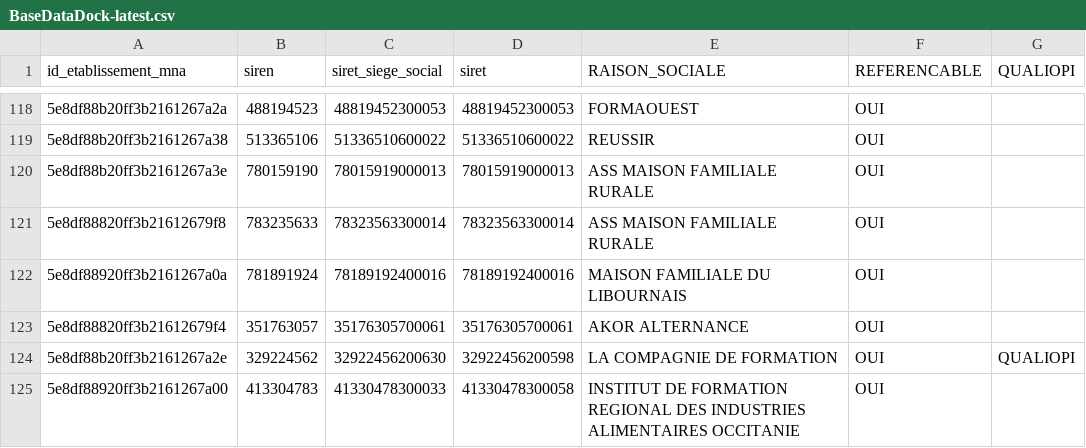
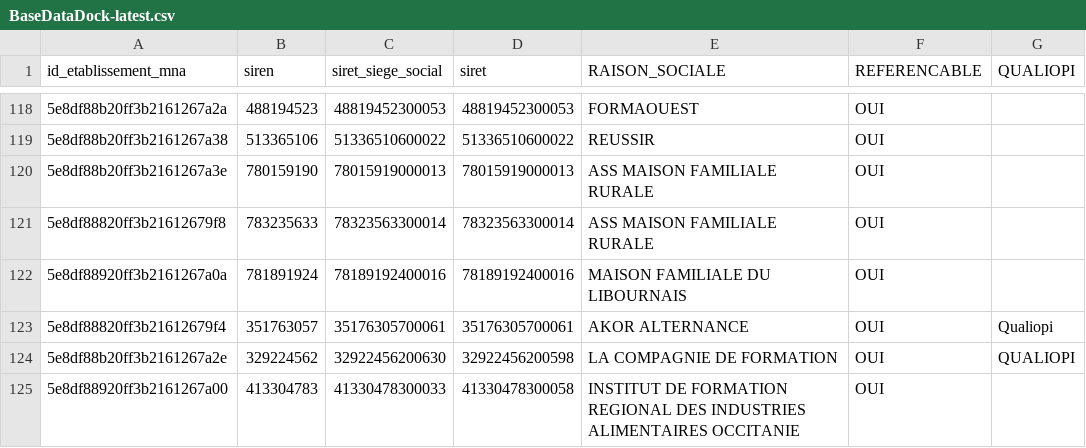
Before and after one commit to mission-apprentissage/tables-correspondances, a CSV file: server/src/jobs/convetionFilesImporter/assets/BaseDataDock-latest.csv, drawn as a sheet; only a part is shown, gaps mark what is left out.

Commit message:
Add files via upload

```diff
--- a/server/src/jobs/convetionFilesImporter/assets/BaseDataDock-latest.csv
+++ b/server/src/jobs/convetionFilesImporter/assets/BaseDataDock-latest.csv
@@ -122,3 +122,3 @@ id_etablissement_mna,siren,siret_siege_social,siret,RAISON_SOCIALE,REFERENCABLE,
 5e8df88920ff3b2161267a0a,781891924,78189192400016,78189192400016,MAISON FAMILIALE DU LIBOURNAIS,OUI,
-5e8df88820ff3b21612679f4,351763057,35176305700061,35176305700061,AKOR ALTERNANCE,OUI,
+5e8df88820ff3b21612679f4,351763057,35176305700061,35176305700061,AKOR ALTERNANCE,OUI,Qualiopi
 5e8df88b20ff3b2161267a2e,329224562,32922456200630,32922456200598,LA COMPAGNIE DE FORMATION,OUI,QUALIOPI
```
